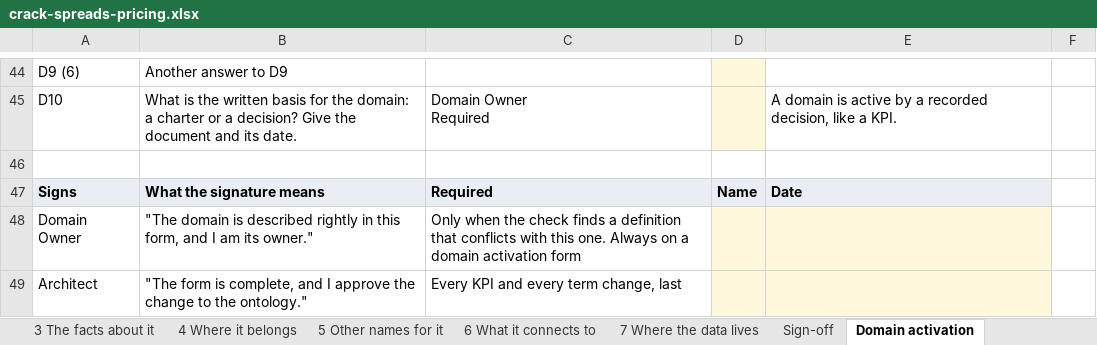
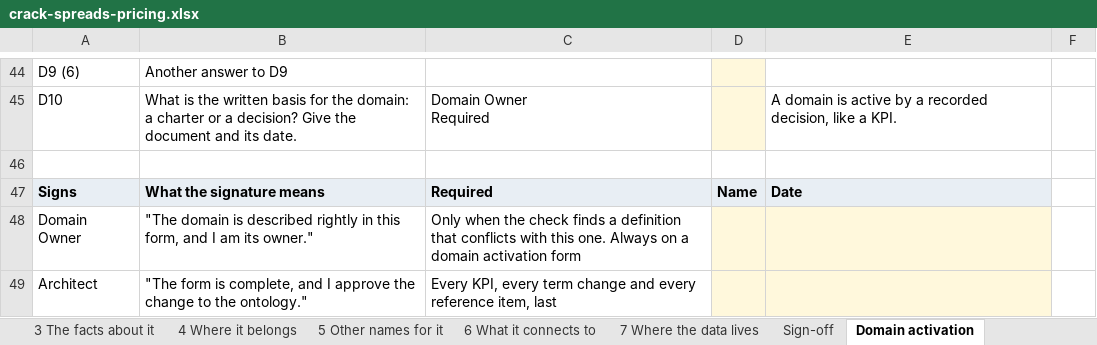
Before and after one commit to aadehamid/downstream_oil_and_gas_ontology_release, an Excel workbook: kpi-intake/examples/crack-spreads-pricing.xlsx, sheet Domain activation, drawn as a sheet; only a part is shown, gaps mark what is left out; values as stored, in another font and other column widths than the file's, no borders; the diff names each change by its address in the sheet, - before the commit and + after, or states it on an @@ line.

```diff
--- a/kpi-intake/examples/crack-spreads-pricing.xlsx (sheet Domain activation)
+++ b/kpi-intake/examples/crack-spreads-pricing.xlsx (sheet Domain activation)
-C49: Every KPI and every term change, last
+C49: Every KPI, every term change and every reference item, last
```
Also changed, not shown: sheet Sign-off, sheet Term change, sheet Process map request, other sheet tabs, kpi-intake/examples/rm-margin-per-barrel.xlsx, kpi-intake/kpi-intake-form.xlsx, 31 other files.
